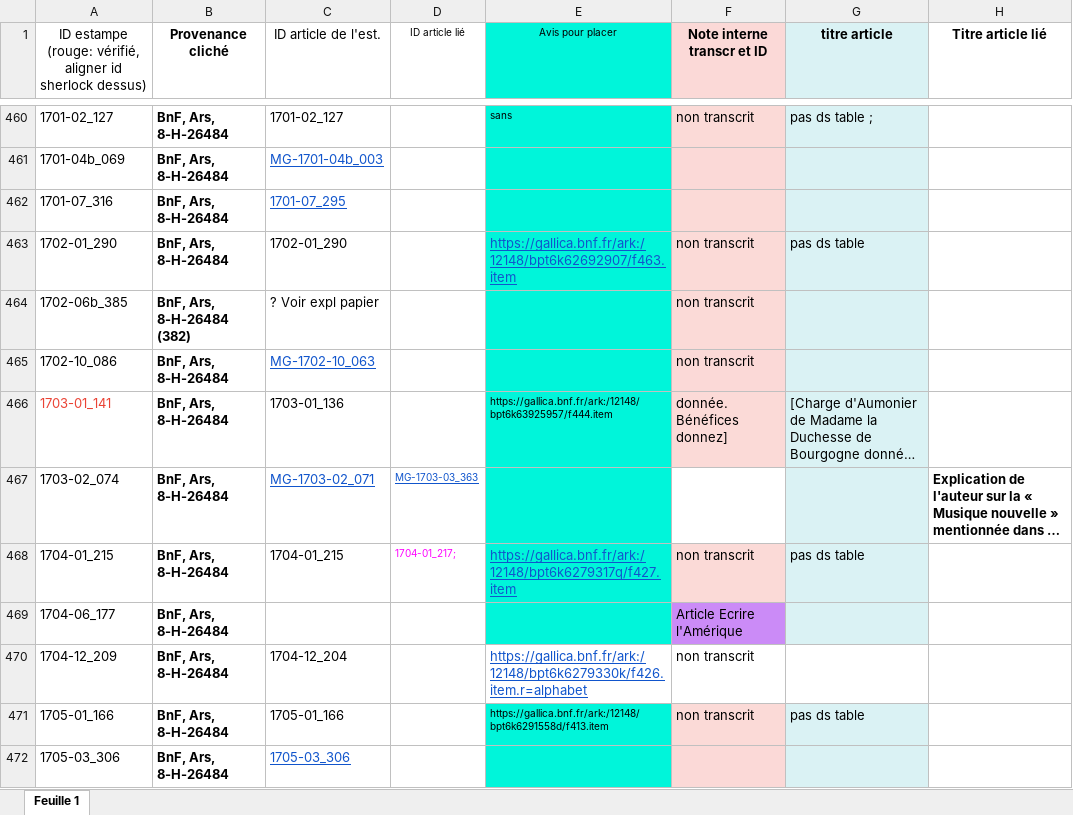
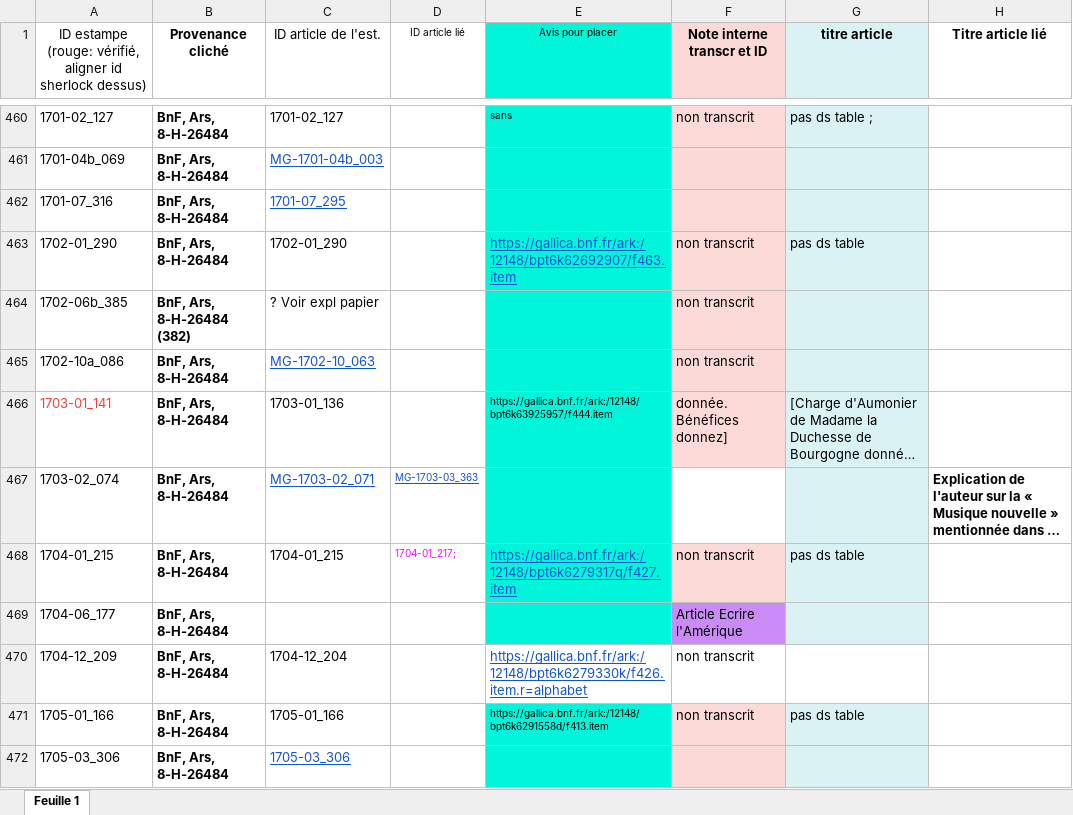
Before and after one commit to sherlock-iremus/mercure-galant-sources, an Excel workbook: indexation-estampes.xlsx, sheet Feuille 1, drawn as a sheet; only a part is shown, gaps mark what is left out; long unchanged cells end in …; values as stored, in another font and other column widths than the file's, no borders; the diff names each change by its address in the sheet, - before the commit and + after, or states it on an @@ line.

Commit message:
ID estampes
alignements, petits ajustements

```diff
--- a/indexation-estampes.xlsx (sheet Feuille 1)
+++ b/indexation-estampes.xlsx (sheet Feuille 1)
-A465: 1702-10_086
+A465: 1702-10a_086
```
Also changed, not shown: 1 other file.
